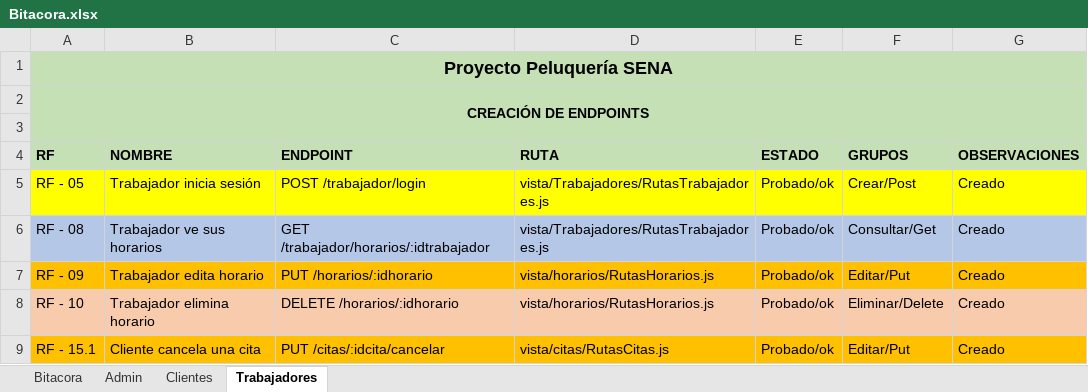
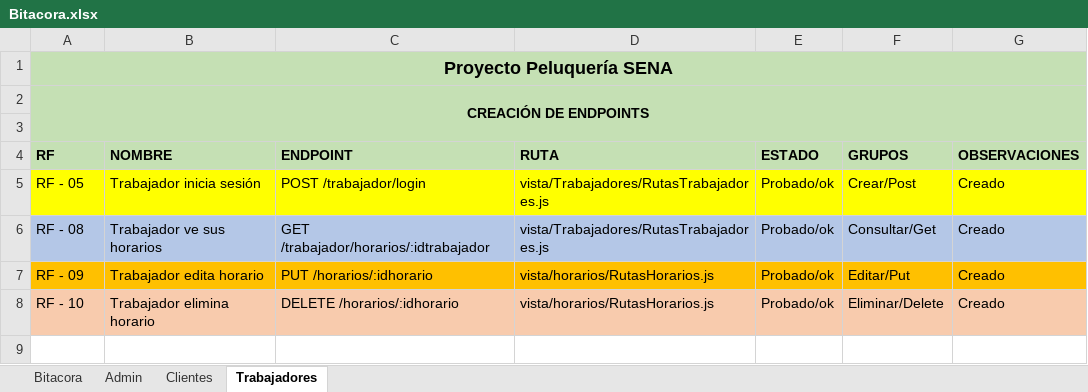
Before and after one commit to KevinCampos20/Peluqueria_SENA, an Excel workbook: Bitacora.xlsx, sheet Trabajadores, drawn as a sheet; values as stored, in another font and other column widths than the file's, no borders; the diff names each change by its address in the sheet, - before the commit and + after, or states it on an @@ line.

Commit message:
07102026

```diff
--- a/Bitacora.xlsx (sheet Trabajadores)
+++ b/Bitacora.xlsx (sheet Trabajadores)
-row 9: RF - 15.1 | Cliente cancela una cita | PUT /citas/:idcita/cancelar | vista/citas/RutasCitas.js | Probado/ok | Editar/Put | Creado
```
